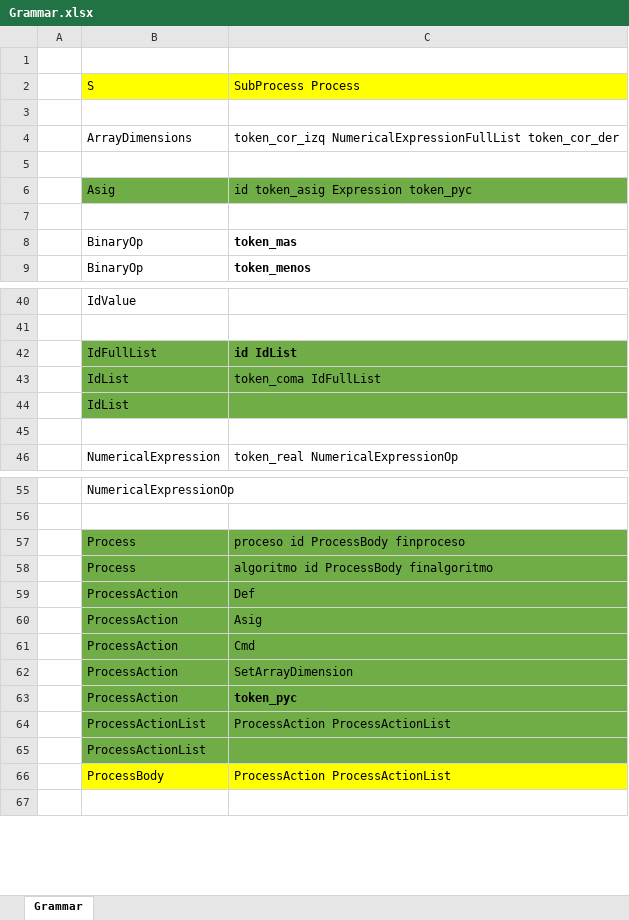
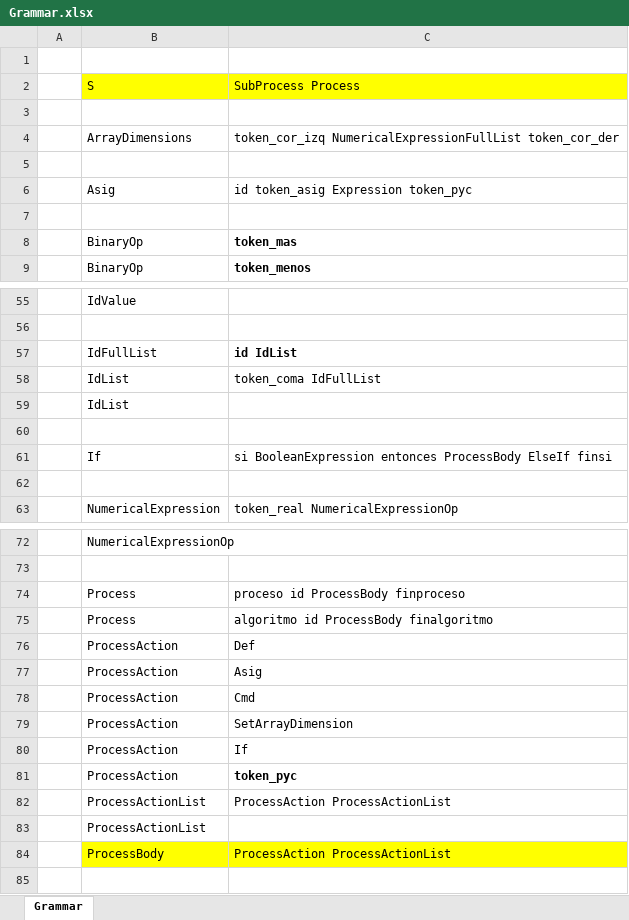
Before and after one commit to jpreciadom/ProgrammingLanguages, an Excel workbook: src/SyntacticAnalyzer/Grammar.xlsx, sheet Grammar, drawn as a sheet; only a part is shown, gaps mark what is left out; values as stored, in another font and other column widths than the file's, no borders; addresses are those after the commit; the diff covers the shown part only; the diff names each change by its address in the sheet, - before the commit and + after, or states it on an @@ line.

Commit message:
If statements added to grammar

```diff
--- a/src/SyntacticAnalyzer/Grammar.xlsx (sheet Grammar)
+++ b/src/SyntacticAnalyzer/Grammar.xlsx (sheet Grammar)
-B6:C6 fill: #70AD47
+B6:C6 fill: none
-B57:C59 fill: #70AD47
+B57:C59 fill: none
+row 61:  | If | si BooleanExpression entonces ProcessBody ElseIf finsi
+row 62: (empty)
-B74:C79 fill: #70AD47
+B74:C79 fill: none
+row 80:  | ProcessAction | If
-B81:C83 fill: #70AD47
+B81:C83 fill: none
```
Also changed, not shown: 15 added rows and cell formats elsewhere in this sheet, 7 other files.
